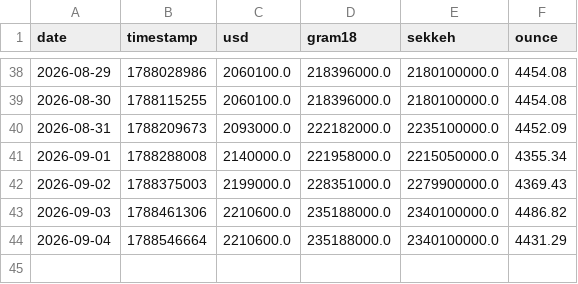
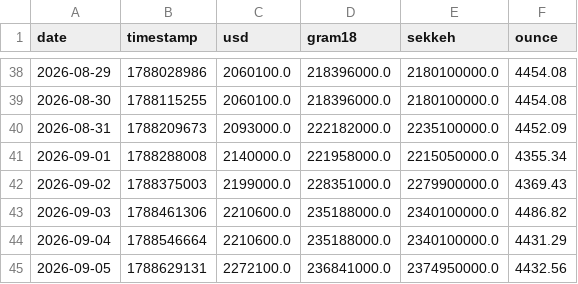
Before and after one commit to yo-meiti/gold-usd-tracker, a CSV file: data/history.csv, drawn as a sheet; only a part is shown, gaps mark what is left out.

```diff
--- a/data/history.csv
+++ b/data/history.csv
@@ -44 +44,2 @@ date,timestamp,usd,gram18,sekkeh,ounce
 2026-09-04,1788546664,2210600.0,235188000.0,2340100000.0,4431.29
+2026-09-05,1788629131,2272100.0,236841000.0,2374950000.0,4432.56
```
Also changed, not shown: 4 other files.
